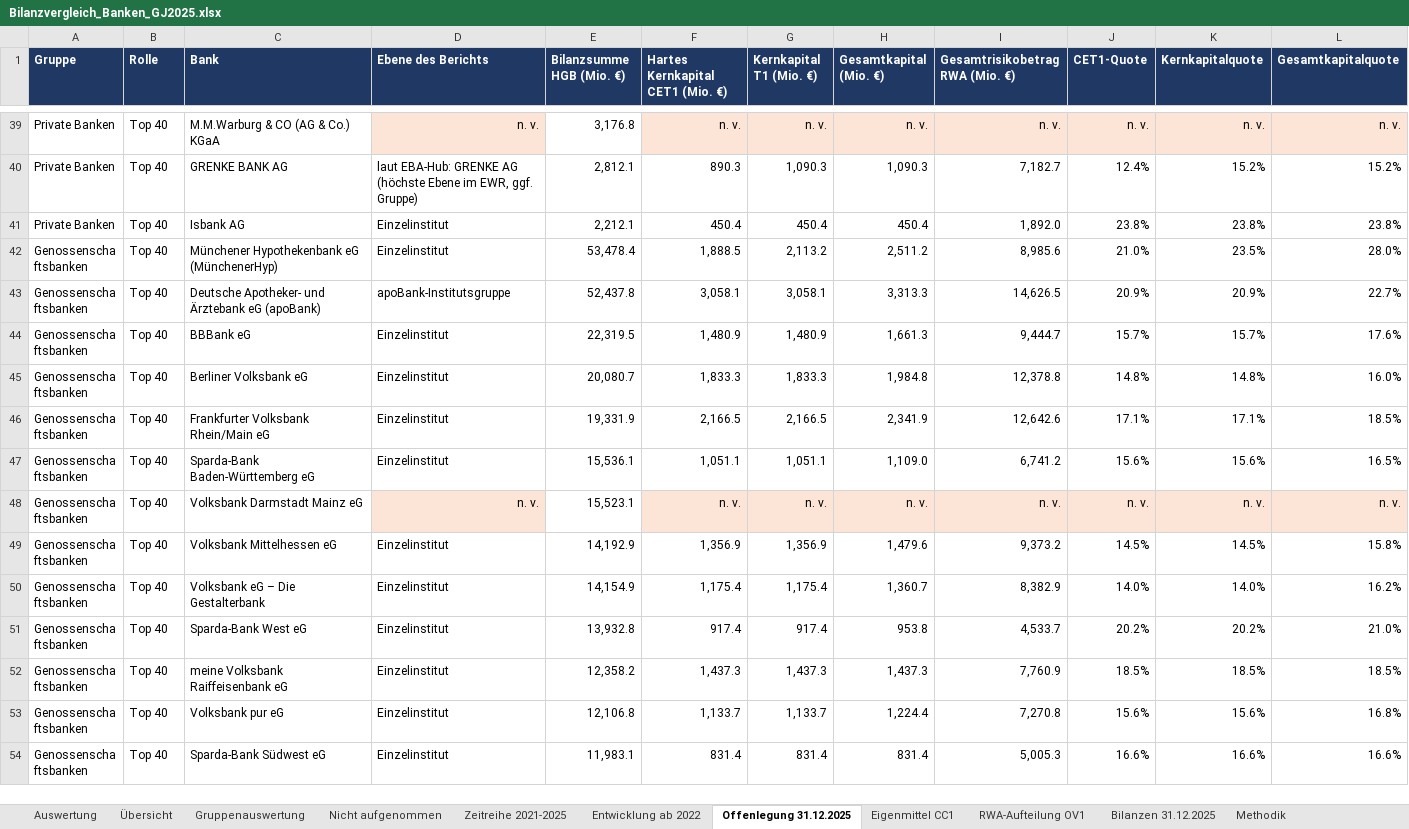
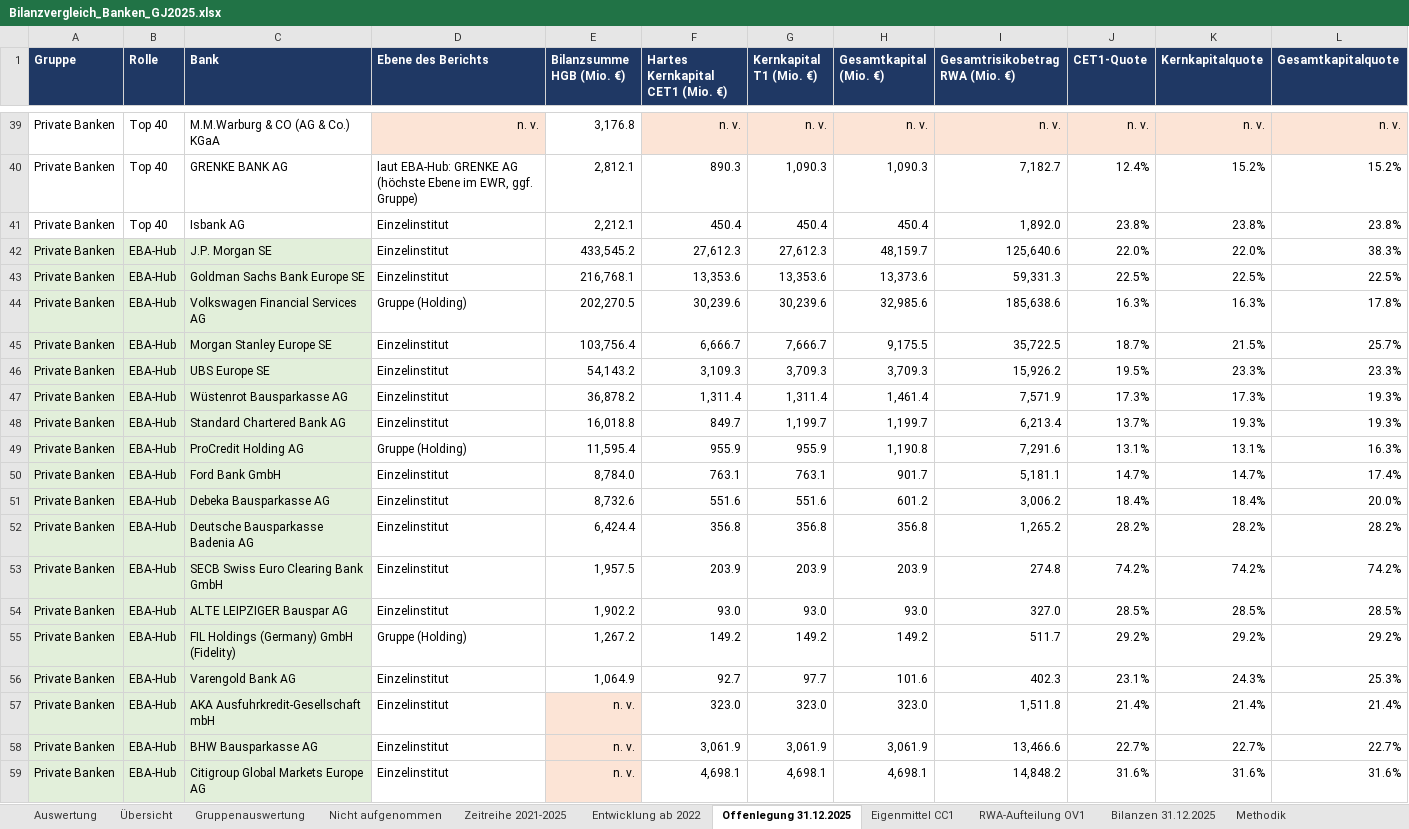
Before and after one commit to chillkrote/Unternehmenskennzahlen, an Excel workbook: banken/bilanzvergleich-gj2025/auswertung/Bilanzvergleich_Banken_GJ2025.xlsx, sheet Offenlegung 31.12.2025, drawn as a sheet; only a part is shown, gaps mark what is left out; the shorter side is filled out with more unchanged rows; values as stored, in another font and other column widths than the file's, no borders; charts and pictures not drawn; rows hold the shown columns only; the diff covers the shown part only; the diff names each change by its address in the sheet, - before the commit and + after, or states it on an @@ line.

```diff
--- a/banken/bilanzvergleich-gj2025/auswertung/Bilanzvergleich_Banken_GJ2025.xlsx (sheet Offenlegung 31.12.2025)
+++ b/banken/bilanzvergleich-gj2025/auswertung/Bilanzvergleich_Banken_GJ2025.xlsx (sheet Offenlegung 31.12.2025)
+row 42: Private Banken | EBA-Hub | J.P. Morgan SE | Einzelinstitut | 433,545.2 | 27,612.3 | 27,612.3 | 48,159.7 | 125,640.6 | 22.0% | 22.0% | 38.3%
+row 43: Private Banken | EBA-Hub | Goldman Sachs Bank Europe SE | Einzelinstitut | 216,768.1 | 13,353.6 | 13,353.6 | 13,373.6 | 59,331.3 | 22.5% | 22.5% | 22.5%
+row 44: Private Banken | EBA-Hub | Volkswagen Financial Services AG | Gruppe (Holding) | 202,270.5 | 30,239.6 | 30,239.6 | 32,985.6 | 185,638.6 | 16.3% | 16.3% | 17.8%
+row 45: Private Banken | EBA-Hub | Morgan Stanley Europe SE | Einzelinstitut | 103,756.4 | 6,666.7 | 7,666.7 | 9,175.5 | 35,722.5 | 18.7% | 21.5% | 25.7%
+row 46: Private Banken | EBA-Hub | UBS Europe SE | Einzelinstitut | 54,143.2 | 3,109.3 | 3,709.3 | 3,709.3 | 15,926.2 | 19.5% | 23.3% | 23.3%
+row 47: Private Banken | EBA-Hub | Wüstenrot Bausparkasse AG | Einzelinstitut | 36,878.2 | 1,311.4 | 1,311.4 | 1,461.4 | 7,571.9 | 17.3% | 17.3% | 19.3%
+row 48: Private Banken | EBA-Hub | Standard Chartered Bank AG | Einzelinstitut | 16,018.8 | 849.7 | 1,199.7 | 1,199.7 | 6,213.4 | 13.7% | 19.3% | 19.3%
+row 49: Private Banken | EBA-Hub | ProCredit Holding AG | Gruppe (Holding) | 11,595.4 | 955.9 | 955.9 | 1,190.8 | 7,291.6 | 13.1% | 13.1% | 16.3%
+row 50: Private Banken | EBA-Hub | Ford Bank GmbH | Einzelinstitut | 8,784.0 | 763.1 | 763.1 | 901.7 | 5,181.1 | 14.7% | 14.7% | 17.4%
+row 51: Private Banken | EBA-Hub | Debeka Bausparkasse AG | Einzelinstitut | 8,732.6 | 551.6 | 551.6 | 601.2 | 3,006.2 | 18.4% | 18.4% | 20.0%
+row 52: Private Banken | EBA-Hub | Deutsche Bausparkasse Badenia AG | Einzelinstitut | 6,424.4 | 356.8 | 356.8 | 356.8 | 1,265.2 | 28.2% | 28.2% | 28.2%
+row 53: Private Banken | EBA-Hub | SECB Swiss Euro Clearing Bank GmbH | Einzelinstitut | 1,957.5 | 203.9 | 203.9 | 203.9 | 274.8 | 74.2% | 74.2% | 74.2%
+row 54: Private Banken | EBA-Hub | ALTE LEIPZIGER Bauspar AG | Einzelinstitut | 1,902.2 | 93.0 | 93.0 | 93.0 | 327.0 | 28.5% | 28.5% | 28.5%
+row 55: Private Banken | EBA-Hub | FIL Holdings (Germany) GmbH (Fidelity) | Gruppe (Holding) | 1,267.2 | 149.2 | 149.2 | 149.2 | 511.7 | 29.2% | 29.2% | 29.2%
+row 56: Private Banken | EBA-Hub | Varengold Bank AG | Einzelinstitut | 1,064.9 | 92.7 | 97.7 | 101.6 | 402.3 | 23.1% | 24.3% | 25.3%
+row 57: Private Banken | EBA-Hub | AKA Ausfuhrkredit-Gesellschaft mbH | Einzelinstitut | n. v. | 323.0 | 323.0 | 323.0 | 1,511.8 | 21.4% | 21.4% | 21.4%
+row 58: Private Banken | EBA-Hub | BHW Bausparkasse AG | Einzelinstitut | n. v. | 3,061.9 | 3,061.9 | 3,061.9 | 13,466.6 | 22.7% | 22.7% | 22.7%
+row 59: Private Banken | EBA-Hub | Citigroup Global Markets Europe AG | Einzelinstitut | n. v. | 4,698.1 | 4,698.1 | 4,698.1 | 14,848.2 | 31.6% | 31.6% | 31.6%
```
Also changed, not shown: 68 added rows, 2 removed rows, 35 edited cells and cell formats elsewhere in this sheet, sheet Bilanzen 31.12.2025, sheet Zeitreihe 2021-2025, sheet Übersicht, sheet Eigenmittel CC1, sheet RWA-Aufteilung OV1, sheet Gruppenauswertung, 2 more sheets, formulas that keep their value, 13 other files.
